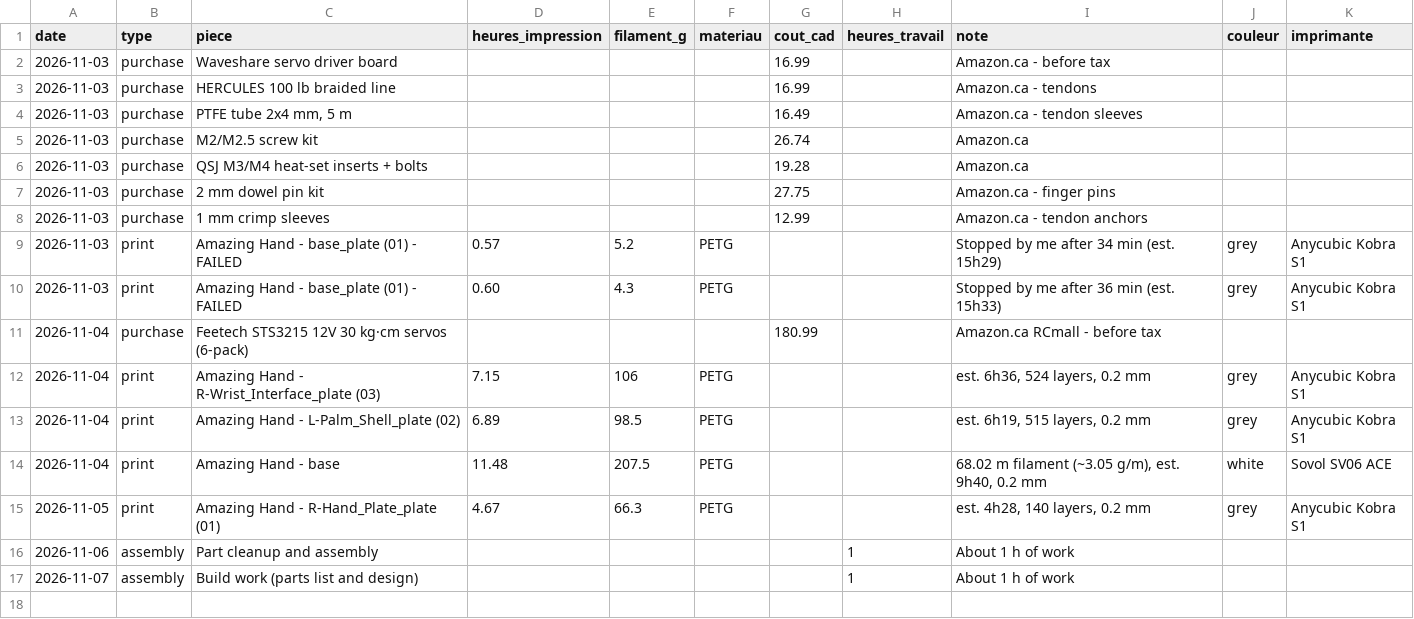
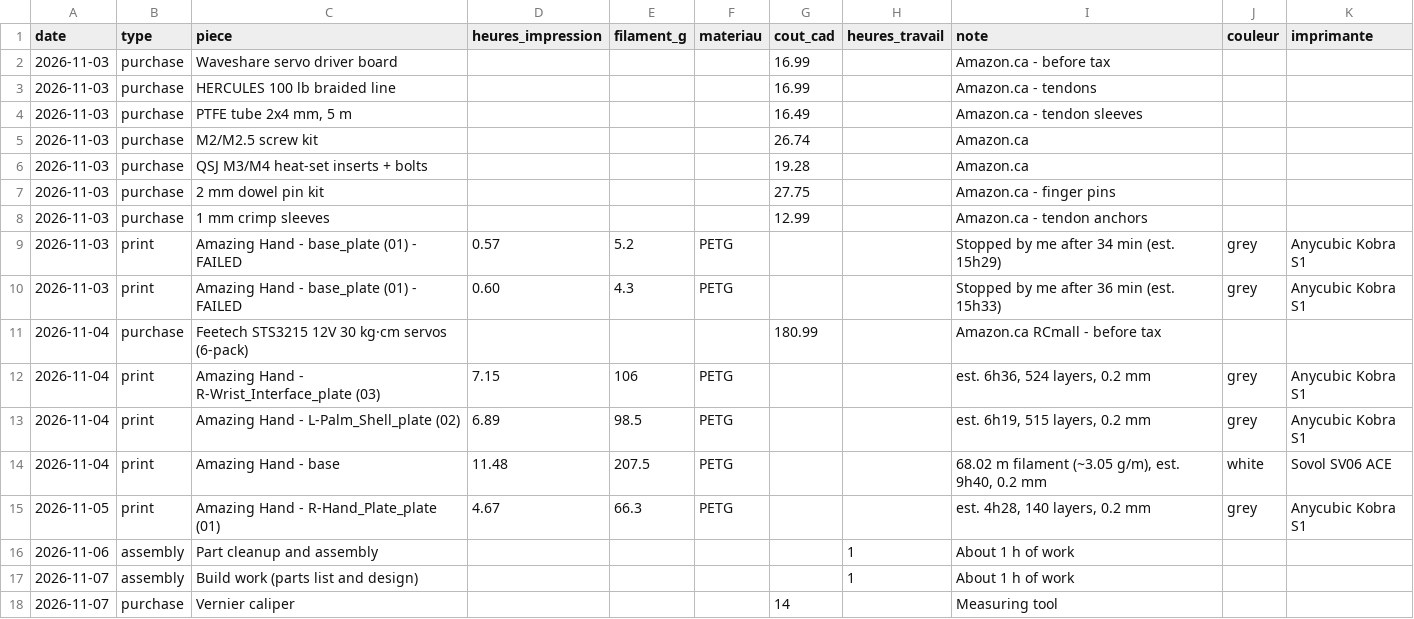
Before and after one commit to irlafleur/matebot-site, a CSV file: data/journal.csv, drawn as a sheet.

Commit message:
Add caliper purchase

```diff
--- a/data/journal.csv
+++ b/data/journal.csv
@@ -17 +17,2 @@ date,type,piece,heures_impression,filament_g,materiau,cout_cad,heures_travail,no
 2026-11-07,assembly,Build work (parts list and design),,,,,1,About 1 h of work,,
+2026-11-07,purchase,Vernier caliper,,,,14,,Measuring tool,,
```
